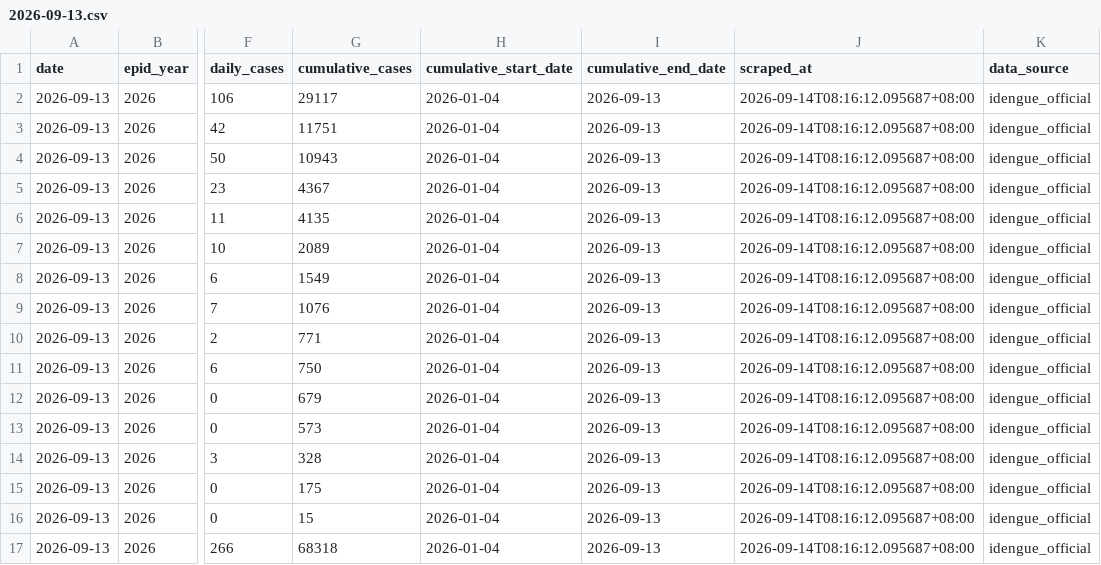
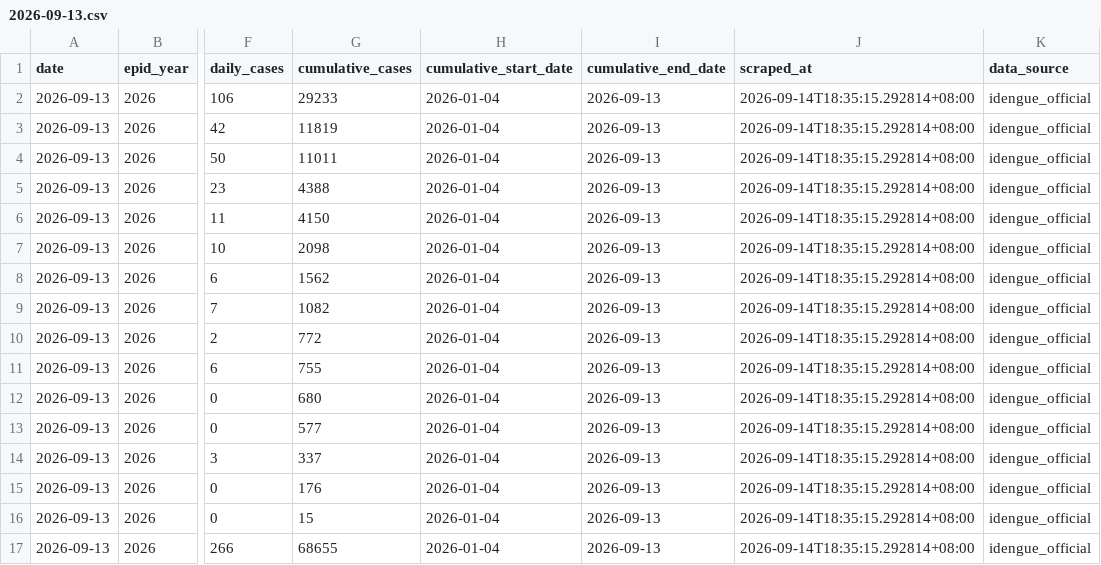
Before and after one commit to MohdAzmiSuliman/dailycaseden_iden, a CSV file: data/daily/2026-09-13.csv, drawn as a sheet; only a part is shown, gaps mark what is left out; the diff names each change by its address in the sheet, - before the commit and + after, or states it on an @@ line.

```diff
--- a/data/daily/2026-09-13.csv
+++ b/data/daily/2026-09-13.csv
-G2 (cumulative_cases): 29117
+G2 (cumulative_cases): 29233
-J2:J17 (scraped_at): 2026-09-14T08:16:12.095687+08:00
+J2:J17 (scraped_at): 2026-09-14T18:35:15.292814+08:00
-G3 (cumulative_cases): 11751
+G3 (cumulative_cases): 11819
-G4 (cumulative_cases): 10943
+G4 (cumulative_cases): 11011
-G5 (cumulative_cases): 4367
+G5 (cumulative_cases): 4388
-G6 (cumulative_cases): 4135
+G6 (cumulative_cases): 4150
-G7 (cumulative_cases): 2089
+G7 (cumulative_cases): 2098
-G8 (cumulative_cases): 1549
+G8 (cumulative_cases): 1562
-G9 (cumulative_cases): 1076
+G9 (cumulative_cases): 1082
-G10 (cumulative_cases): 771
+G10 (cumulative_cases): 772
-G11 (cumulative_cases): 750
+G11 (cumulative_cases): 755
-G12 (cumulative_cases): 679
+G12 (cumulative_cases): 680
-G13 (cumulative_cases): 573
+G13 (cumulative_cases): 577
-G14 (cumulative_cases): 328
+G14 (cumulative_cases): 337
-G15 (cumulative_cases): 175
+G15 (cumulative_cases): 176
-G17 (cumulative_cases): 68318
+G17 (cumulative_cases): 68655
```
Also changed, not shown: data/historical_dengue_cases.csv, data/latest.csv, 2 other files.
